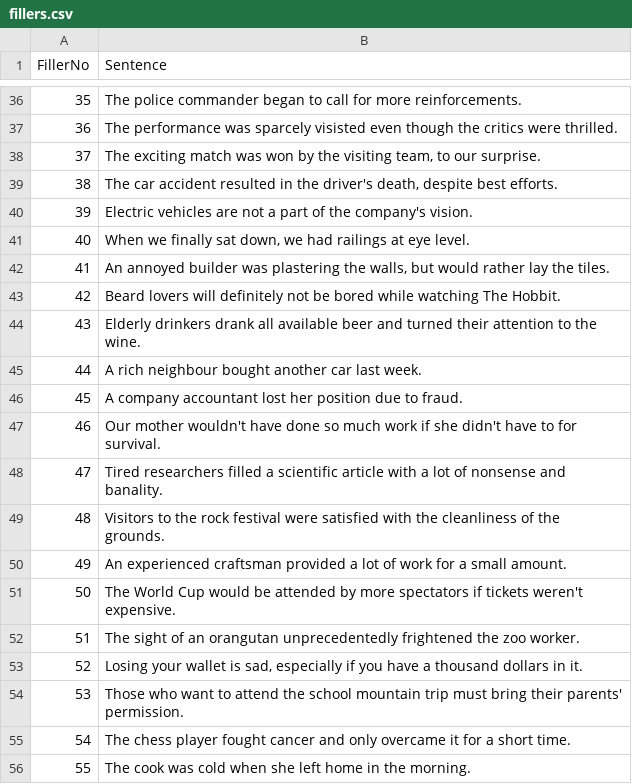
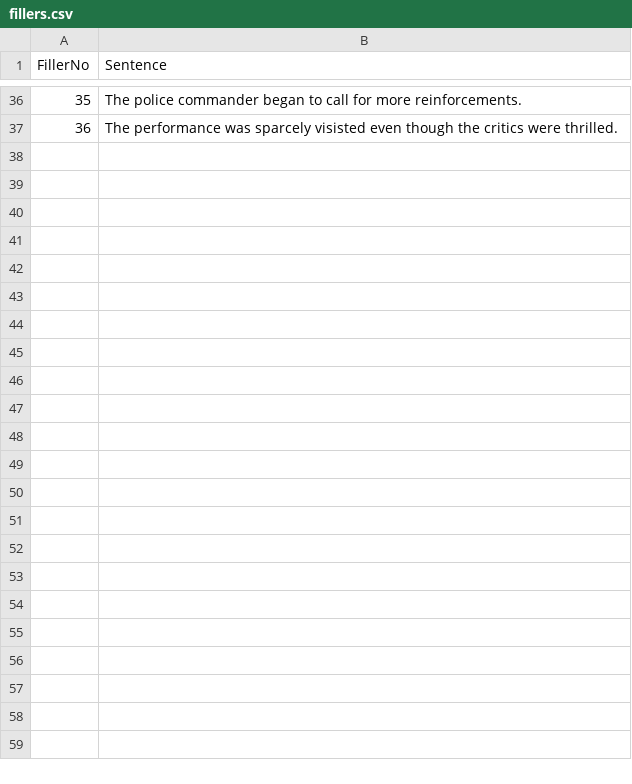
Before and after one commit to utkuturk/agreement-recall, a CSV file: fillers.csv, drawn as a sheet; only a part is shown, gaps mark what is left out; the diff covers the shown part only; the diff names each change by its address in the sheet, - before the commit and + after, or states it on an @@ line.

Commit message:
cut fillers down to 36, rest in graveyard

```diff
--- a/fillers.csv
+++ b/fillers.csv
-row 38: 37 | The exciting match was won by the visiting team, to our surprise.
-row 39: 38 | The car accident resulted in the driver's death, despite best efforts.
-row 40: 39 | Electric vehicles are not a part of the company's vision.
-row 41: 40 | When we finally sat down, we had railings at eye level.
-row 42: 41 | An annoyed builder was plastering the walls, but would rather lay the tiles.
-row 43: 42 | Beard lovers will definitely not be bored while watching The Hobbit.
-row 44: 43 | Elderly drinkers drank all available beer and turned their attention to the wine.
-row 45: 44 | A rich neighbour bought another car last week.
-row 46: 45 | A company accountant lost her position due to fraud.
-row 47: 46 | Our mother wouldn't have done so much work if she didn't have to for survival.
-row 48: 47 | Tired researchers filled a scientific article with a lot of nonsense and banality.
-row 49: 48 | Visitors to the rock festival were satisfied with the cleanliness of the grounds.
-row 50: 49 | An experienced craftsman provided a lot of work for a small amount.
-row 51: 50 | The World Cup would be attended by more spectators if tickets weren't expensive.
-row 52: 51 | The sight of an orangutan unprecedentedly frightened the zoo worker.
-row 53: 52 | Losing your wallet is sad, especially if you have a thousand dollars in it.
-row 54: 53 | Those who want to attend the school mountain trip must bring their parents' permission.
-row 55: 54 | The chess player fought cancer and only overcame it for a short time.
-row 56: 55 | The cook was cold when she left home in the morning.
```
Also changed, not shown: 41 removed rows elsewhere in this file, 1 other file.
